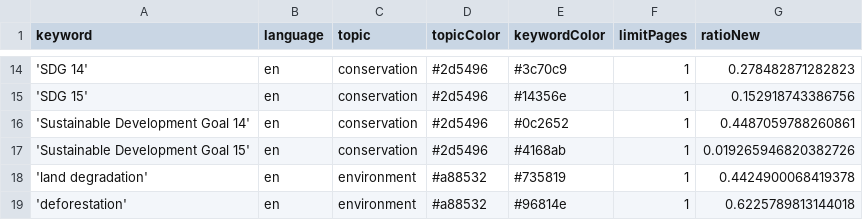
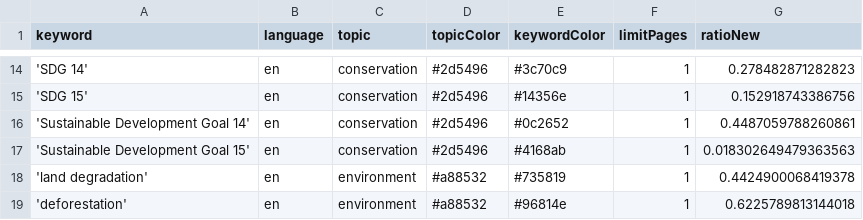
Before and after one commit to newsWhisperer/bioDiversity, a CSV file: keywords.csv, drawn as a sheet; only a part is shown, gaps mark what is left out.

Commit message:
Commit from GitHub Actions (harvest:0.0)

```diff
--- a/keywords.csv
+++ b/keywords.csv
@@ -16,3 +16,3 @@ keyword,language,topic,topicColor,keywordColor,limitPages,ratioNew
 'Sustainable Development Goal 14',en,conservation,#2d5496,#0c2652,1,0.4487059788260861
-'Sustainable Development Goal 15',en,conservation,#2d5496,#4168ab,1,0.019265946820382726
+'Sustainable Development Goal 15',en,conservation,#2d5496,#4168ab,1,0.018302649479363563
 'land degradation',en,environment,#a88532,#735819,1,0.4424900068419378
```
